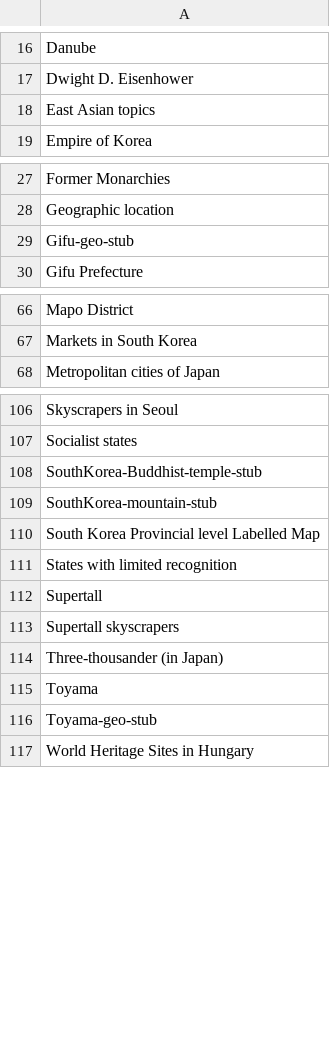
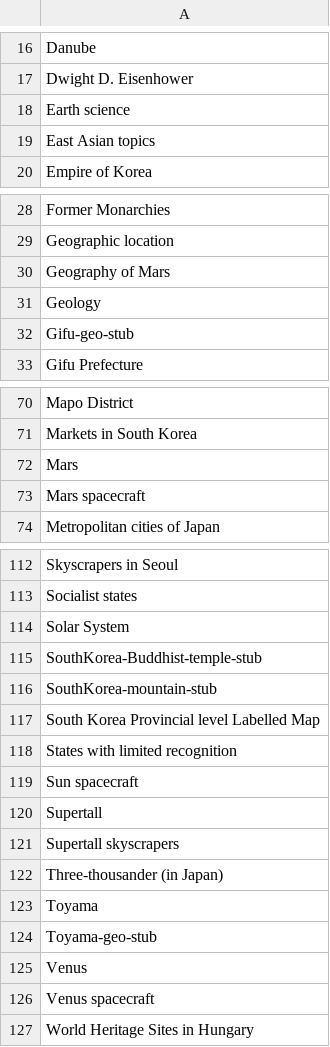
Before and after one commit to szabgab/wikipedia-to-epub.rs, a CSV file: src/navigations.csv, drawn as a sheet; only a part is shown, gaps mark what is left out; the diff covers the shown part only; the diff names each change by its address in the sheet, - before the commit and + after, or states it on an @@ line.

Commit message:
more navigation templates

```diff
--- a/src/navigations.csv
+++ b/src/navigations.csv
+row 18: Earth science
+row 30: Geography of Mars
+row 31: Geology
+row 72: Mars
+row 73: Mars spacecraft
+row 114: Solar System
+row 119: Sun spacecraft
+row 125: Venus
+row 126: Venus spacecraft
```
Also changed, not shown: 1 added row elsewhere in this file.
